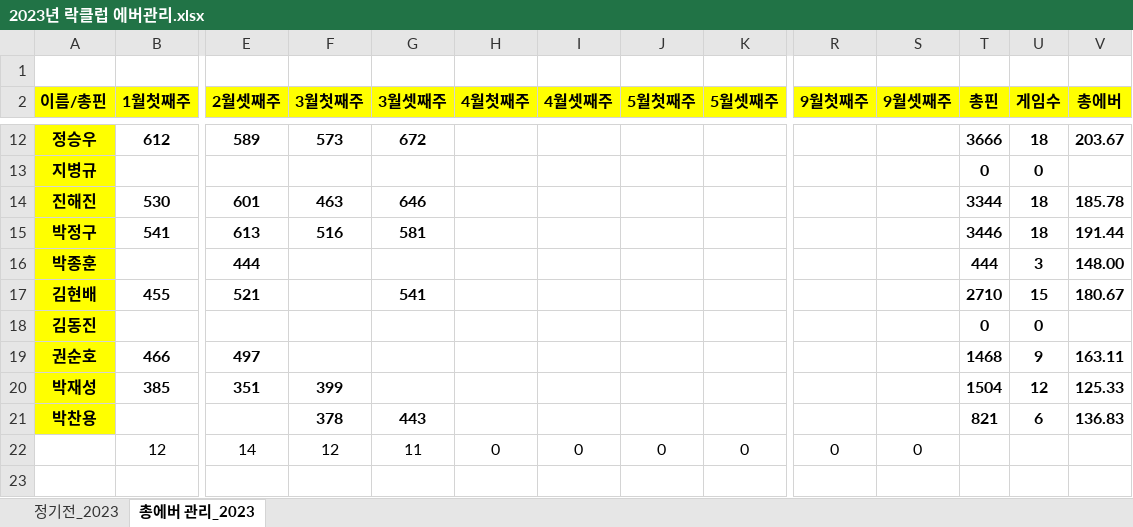
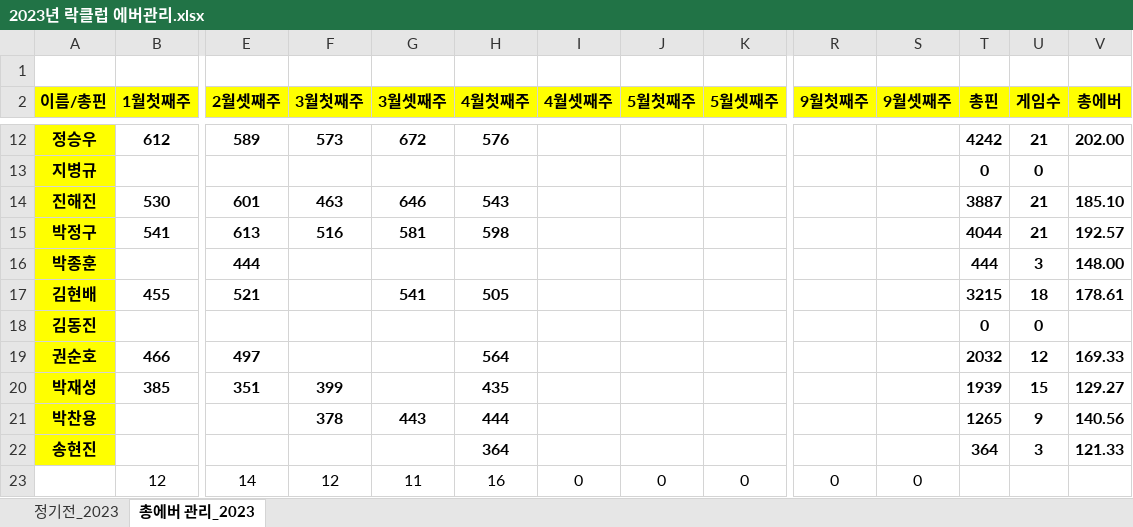
Before and after one commit to weddy0716/sinhoExample, an Excel workbook: 2023년 락클럽 에버관리.xlsx, sheet 총에버 관리_2023, drawn as a sheet; only a part is shown, gaps mark what is left out; values as stored, in another font and other column widths than the file's, no borders; conditional formats not drawn; addresses are those after the commit; rows hold the shown columns only; the diff covers the shown part only; the diff names each change by its address in the sheet, - before the commit and + after, or states it on an @@ line.

```diff
--- a/2023년 락클럽 에버관리.xlsx (sheet 총에버 관리_2023)
+++ b/2023년 락클럽 에버관리.xlsx (sheet 총에버 관리_2023)
-H12 (4월첫째주): (empty)
+H12 (4월첫째주): 576
-T12 (총핀): 3666
+T12 (총핀): 4242
-U12 (게임수): 18
+U12 (게임수): 21
-V12 (총에버): 203.67
+V12 (총에버): 202.00
-H14 (4월첫째주): (empty)
+H14 (4월첫째주): 543
-T14 (총핀): 3344
+T14 (총핀): 3887
-U14:U15 (게임수): 18
+U14:U15 (게임수): 21
-V14 (총에버): 185.78
+V14 (총에버): 185.10
-H15 (4월첫째주): (empty)
+H15 (4월첫째주): 598
-T15 (총핀): 3446
+T15 (총핀): 4044
-V15 (총에버): 191.44
+V15 (총에버): 192.57
-H17 (4월첫째주): (empty)
+H17 (4월첫째주): 505
-T17 (총핀): 2710
+T17 (총핀): 3215
-U17 (게임수): 15
+U17 (게임수): 18
-V17 (총에버): 180.67
+V17 (총에버): 178.61
-H19 (4월첫째주): (empty)
+H19 (4월첫째주): 564
-T19 (총핀): 1468
+T19 (총핀): 2032
-U19 (게임수): 9
+U19 (게임수): 12
-V19 (총에버): 163.11
+V19 (총에버): 169.33
-H20 (4월첫째주): (empty)
+H20 (4월첫째주): 435
-T20 (총핀): 1504
+T20 (총핀): 1939
-U20 (게임수): 12
+U20 (게임수): 15
-V20 (총에버): 125.33
+V20 (총에버): 129.27
-H21 (4월첫째주): (empty)
+H21 (4월첫째주): 444
-T21 (총핀): 821
+T21 (총핀): 1265
-U21 (게임수): 6
+U21 (게임수): 9
-V21 (총에버): 136.83
+V21 (총에버): 140.56
+row 22: 송현진 |  |  |  |  | 364 |  |  |  |  |  | 364 | 3 | 121.33
-H23 (4월첫째주): 0
+H23 (4월첫째주): 16
```
Also changed, not shown: 32 edited cells elsewhere in this sheet, sheet 정기전_2023, formulas that keep their value.
